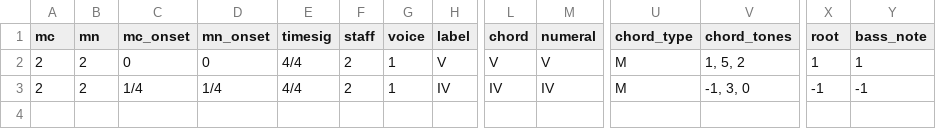
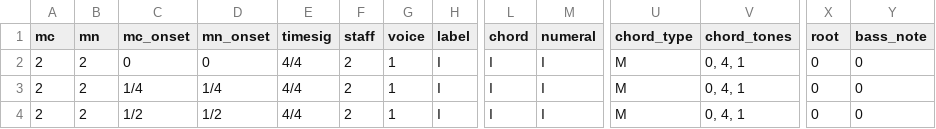
Before and after one commit to DCMLab/dcml_corpus_workflow, a TSV file: harmonies/sample_4.tsv, drawn as a sheet; only a part is shown, gaps mark what is left out; rows hold the shown columns only; the diff names each change by its address in the sheet, - before the commit and + after, or states it on an @@ line.

```diff
--- a/harmonies/sample_4.tsv
+++ b/harmonies/sample_4.tsv
-H2 (label): V
+H2 (label): I
-L2 (chord): V
+L2 (chord): I
-M2 (numeral): V
+M2 (numeral): I
-V2 (chord_tones): 1, 5, 2
+V2 (chord_tones): 0, 4, 1
-X2 (root): 1
+X2 (root): 0
-Y2 (bass_note): 1
+Y2 (bass_note): 0
-H3 (label): IV
+H3 (label): I
-L3 (chord): IV
+L3 (chord): I
-M3 (numeral): IV
+M3 (numeral): I
-V3 (chord_tones): -1, 3, 0
+V3 (chord_tones): 0, 4, 1
-X3 (root): -1
+X3 (root): 0
-Y3 (bass_note): -1
+Y3 (bass_note): 0
+row 4: 2 | 2 | 1/2 | 1/2 | 4/4 | 2 | 1 | I | I | I | M | 0, 4, 1 | 0 | 0
```
Also changed, not shown: metadata.tsv, 1 other file.
